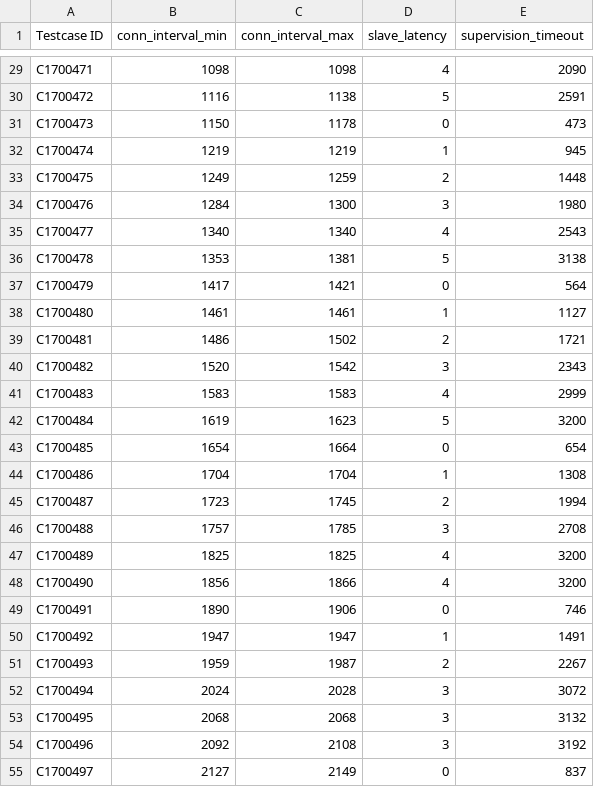
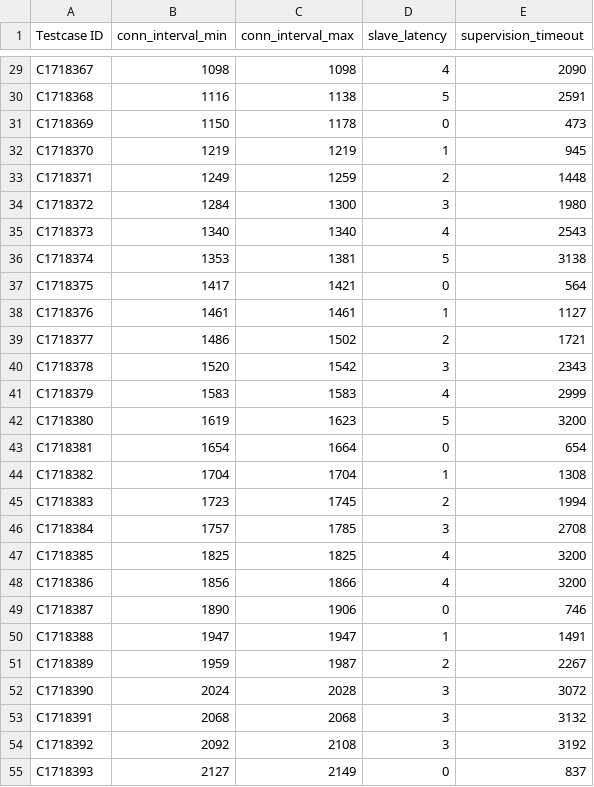
Before and after one commit to avinashsilabs/Sample_App_Automation_utf, a CSV file: example_test_package/sqa_test_suites/ble_wearables/Conn_Param_Update_DUT_Central.csv, drawn as a sheet; only a part is shown, gaps mark what is left out; the diff covers the shown part only; the diff names each change by its address in the sheet, - before the commit and + after, or states it on an @@ line.

```diff
--- a/example_test_package/sqa_test_suites/ble_wearables/Conn_Param_Update_DUT_Central.csv
+++ b/example_test_package/sqa_test_suites/ble_wearables/Conn_Param_Update_DUT_Central.csv
-A29 (Testcase ID): C1700471
+A29 (Testcase ID): C1718367
-A30 (Testcase ID): C1700472
+A30 (Testcase ID): C1718368
-A31 (Testcase ID): C1700473
+A31 (Testcase ID): C1718369
-A32 (Testcase ID): C1700474
+A32 (Testcase ID): C1718370
-A33 (Testcase ID): C1700475
+A33 (Testcase ID): C1718371
-A34 (Testcase ID): C1700476
+A34 (Testcase ID): C1718372
-A35 (Testcase ID): C1700477
+A35 (Testcase ID): C1718373
-A36 (Testcase ID): C1700478
+A36 (Testcase ID): C1718374
-A37 (Testcase ID): C1700479
+A37 (Testcase ID): C1718375
-A38 (Testcase ID): C1700480
+A38 (Testcase ID): C1718376
-A39 (Testcase ID): C1700481
+A39 (Testcase ID): C1718377
-A40 (Testcase ID): C1700482
+A40 (Testcase ID): C1718378
-A41 (Testcase ID): C1700483
+A41 (Testcase ID): C1718379
-A42 (Testcase ID): C1700484
+A42 (Testcase ID): C1718380
-A43 (Testcase ID): C1700485
+A43 (Testcase ID): C1718381
-A44 (Testcase ID): C1700486
+A44 (Testcase ID): C1718382
-A45 (Testcase ID): C1700487
+A45 (Testcase ID): C1718383
-A46 (Testcase ID): C1700488
+A46 (Testcase ID): C1718384
-A47 (Testcase ID): C1700489
+A47 (Testcase ID): C1718385
-A48 (Testcase ID): C1700490
+A48 (Testcase ID): C1718386
-A49 (Testcase ID): C1700491
+A49 (Testcase ID): C1718387
-A50 (Testcase ID): C1700492
+A50 (Testcase ID): C1718388
-A51 (Testcase ID): C1700493
+A51 (Testcase ID): C1718389
-A52 (Testcase ID): C1700494
+A52 (Testcase ID): C1718390
-A53 (Testcase ID): C1700495
+A53 (Testcase ID): C1718391
-A54 (Testcase ID): C1700496
+A54 (Testcase ID): C1718392
-A55 (Testcase ID): C1700497
+A55 (Testcase ID): C1718393
```
Also changed, not shown: 63 edited cells elsewhere in this file, 2 other files.
